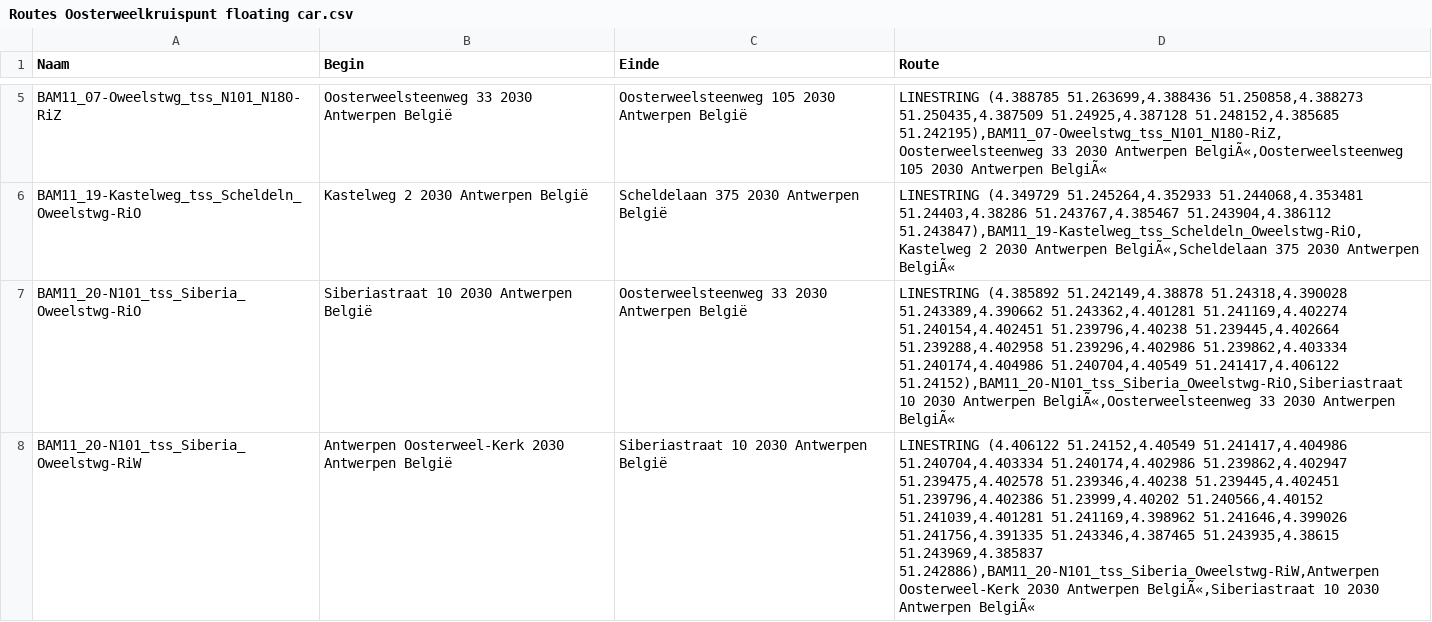
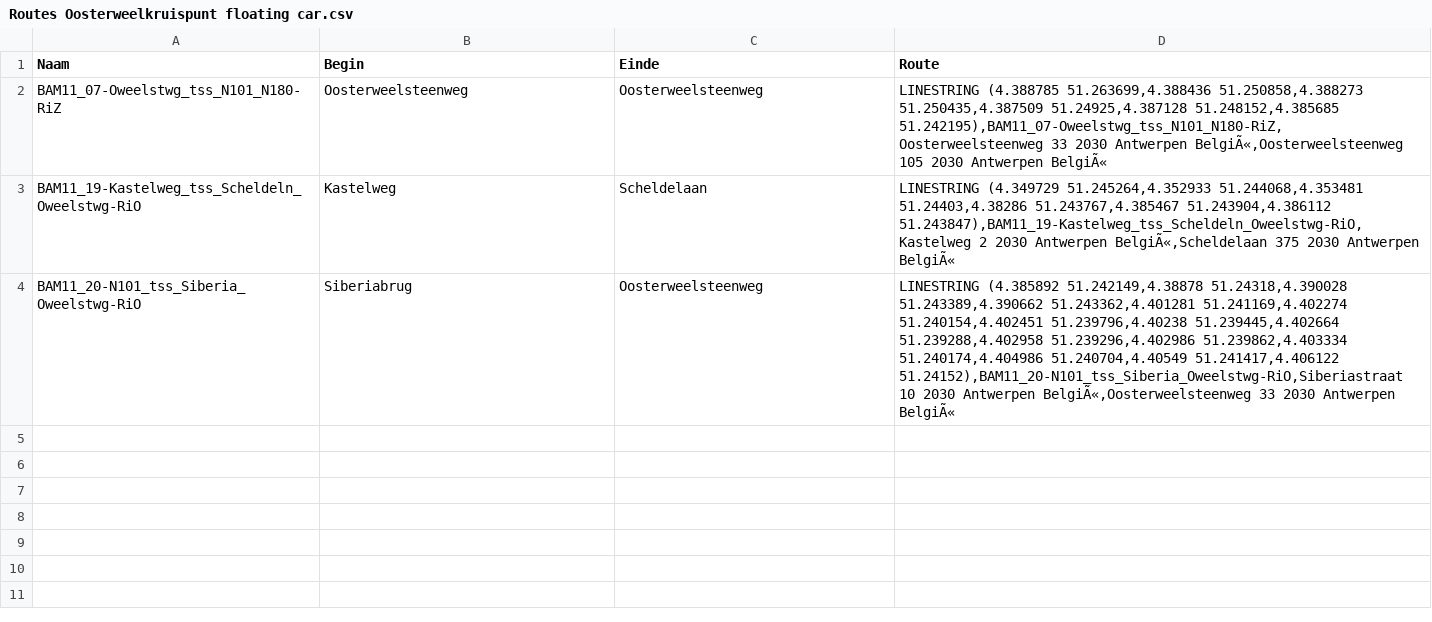
Before and after one commit to stijnmint/Oosterweel, a CSV file: Routes Oosterweelkruispunt floating car.csv, drawn as a sheet; only a part is shown, gaps mark what is left out; removed rows and columns are numbered as before the commit, all else as after; the diff covers the shown part only; the diff names each change by its address in the sheet, - before the commit and + after, or states it on an @@ line.

Commit message:
enkel gebruikte routes behouden

```diff
--- a/Routes Oosterweelkruispunt floating car.csv
+++ b/Routes Oosterweelkruispunt floating car.csv
-B2 (Begin): Oosterweelsteenweg 33 2030 Antwerpen België
+B2 (Begin): Oosterweelsteenweg
-C2 (Einde): Oosterweelsteenweg 105 2030 Antwerpen België
+C2 (Einde): Oosterweelsteenweg
-B3 (Begin): Kastelweg 2 2030 Antwerpen België
+B3 (Begin): Kastelweg
-C3 (Einde): Scheldelaan 375 2030 Antwerpen België
+C3 (Einde): Scheldelaan
-B4 (Begin): Siberiastraat 10 2030 Antwerpen België
+B4 (Begin): Siberiabrug
-C4 (Einde): Oosterweelsteenweg 33 2030 Antwerpen België
+C4 (Einde): Oosterweelsteenweg
-row 8: BAM11_20-N101_tss_Siberia_Oweelstwg-RiW | Antwerpen Oosterweel-Kerk 2030 Antwerpen België | Siberiastraat 10 2030 Antwerpen België | LINESTRING (4.406122 51.24152,4.40549 51.241417,4.404986 51.240704,4.403334 51.240174,4.402986 51.239862,4.402947 51.239475,4.402578 51.239346,4.40238 51.239445,4.402451 51.239796,4.402386 51.23999,4.40202 51.240566,4.40152 51.241039,4.401281 51.241169,4.398962 51.241646,4.399026 51.241756,4.391335 51.243346,4.387465 51.243935,4.38615 51.243969,4.385837 51.242886),BAM11_20-N101_tss_Siberia_Oweelstwg-RiW,Antwerpen Oosterweel-Kerk 2030 Antwerpen BelgiÃ«,Siberiastraat 10 2030 Antwerpen BelgiÃ«
```
Also changed, not shown: 3 removed rows elsewhere in this file.
